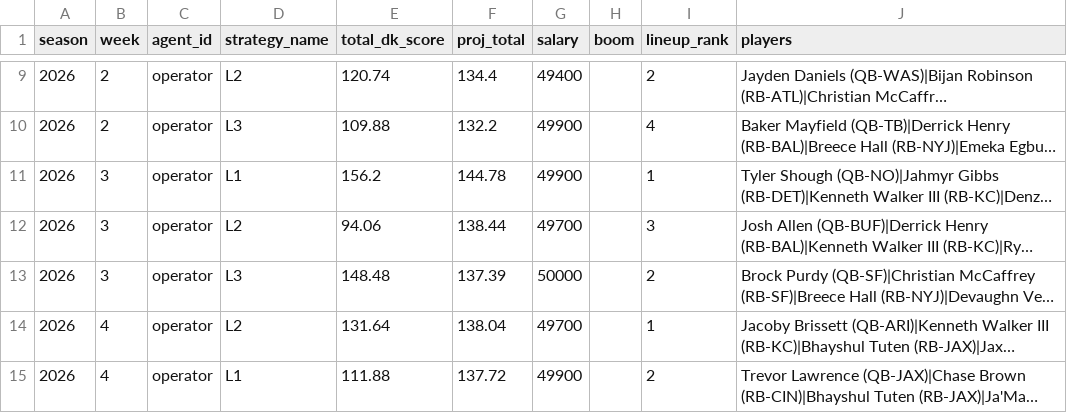
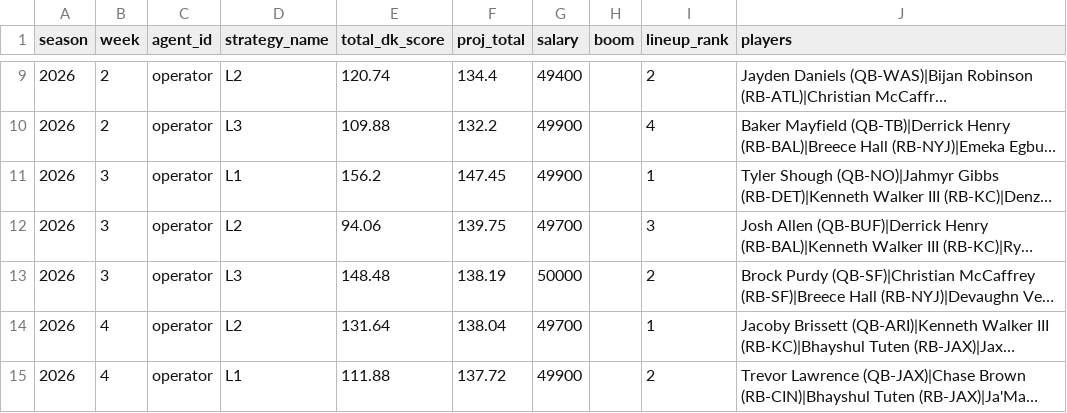
Before and after one commit to NotoriousC-A-G/nfl-dfs-optimizer, a CSV file: data/agent-performance/agent_results.csv, drawn as a sheet; only a part is shown, gaps mark what is left out; long unchanged cells end in …; the diff names each change by its address in the sheet, - before the commit and + after, or states it on an @@ line.

```diff
--- a/data/agent-performance/agent_results.csv
+++ b/data/agent-performance/agent_results.csv
-F11 (proj_total): 144.78
+F11 (proj_total): 147.45
-F12 (proj_total): 138.44
+F12 (proj_total): 139.75
-F13 (proj_total): 137.39
+F13 (proj_total): 138.19
```
